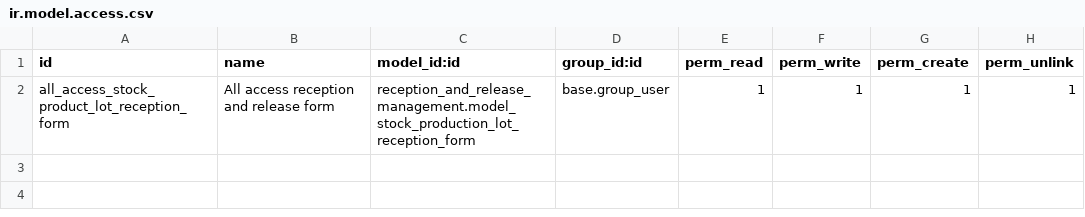
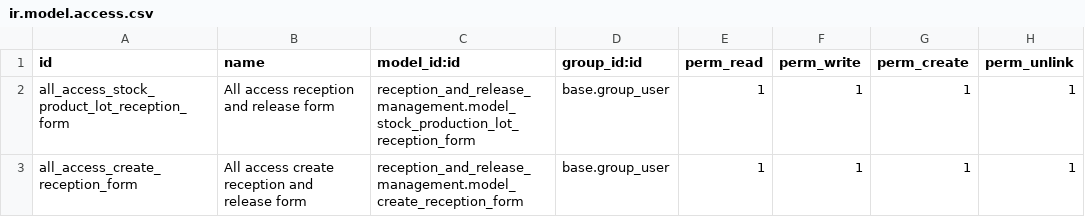
Before and after one commit to idealisconsultingbe/texere_v14, a CSV file: reception_and_release_management/security/ir.model.access.csv, drawn as a sheet; the diff names each change by its address in the sheet, - before the commit and + after, or states it on an @@ line.

```diff
--- a/reception_and_release_management/security/ir.model.access.csv
+++ b/reception_and_release_management/security/ir.model.access.csv
+row 3: all_access_create_reception_form | All access create reception and release form | reception_and_release_management.model_create_reception_form | base.group_user | 1 | 1 | 1 | 1
```
Also changed, not shown: 3 other files.
